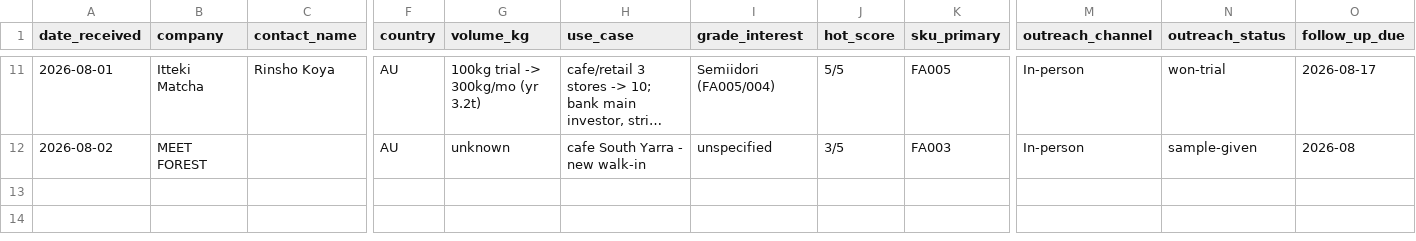
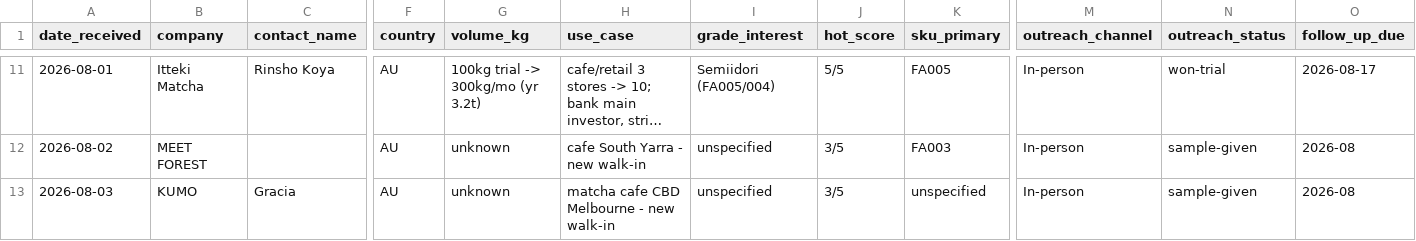
Before and after one commit to ruisasase-pyrenee/pyrenee-slack-agent, a CSV file: sales-ops/lead-tracker.csv, drawn as a sheet; only a part is shown, gaps mark what is left out; long unchanged cells end in …; rows hold the shown columns only; the diff names each change by its address in the sheet, - before the commit and + after, or states it on an @@ line.

```diff
--- a/sales-ops/lead-tracker.csv
+++ b/sales-ops/lead-tracker.csv
+row 13: 2026-08-03 | KUMO | Gracia | AU | unknown | matcha cafe CBD Melbourne - new walk-in | unspecified | 3/5 | unspecified | In-person | sample-given | 2026-08
```
Also changed, not shown: 1 other file.
